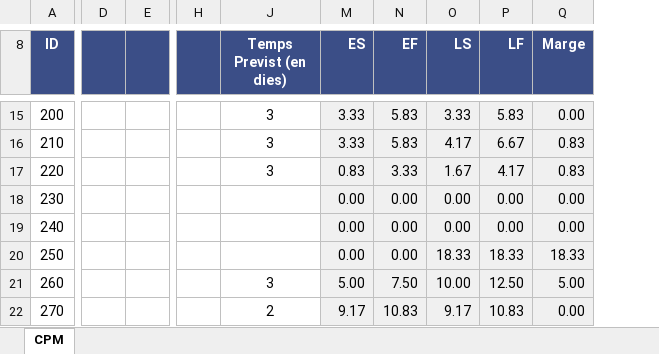
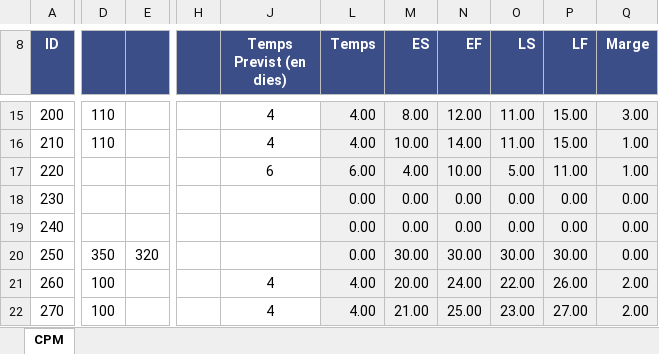
Before and after one commit to Keita58/FP, an Excel workbook: 2n/Game Design/PERT projecte.xlsx, sheet CPM, drawn as a sheet; only a part is shown, gaps mark what is left out; values as stored, in another font and other column widths than the file's, no borders; charts and pictures and conditional formats not drawn; removed rows and columns are numbered as before the commit, all else as after; rows hold the shown columns only; the diff covers the shown part only; the diff names each change by its address in the sheet, - before the commit and + after, or states it on an @@ line.

```diff
--- a/2n/Game Design/PERT projecte.xlsx (sheet CPM)
+++ b/2n/Game Design/PERT projecte.xlsx (sheet CPM)
-column D, empty
-column E, empty
+column D, rows 15-16: 110 | 110; rows 21-22: 100 | 100
+column E, empty
-column H, empty
+column H, empty
@@ column L (Temps) unhidden, rows 15-19: 4.00 | 4.00 | 6.00 | 0.00 | 0.00; rows 21-22: 4.00 | 4.00 @@
-J15:J16 (Temps Previst (en dies)): 3
+J15:J16 (Temps Previst (en dies)): 4
-M15 (ES): 3.33
+M15 (ES): 8.00
-N15 (EF): 5.83
+N15 (EF): 12.00
-O15 (LS): 3.33
+O15 (LS): 11.00
-P15 (LF): 5.83
+P15 (LF): 15.00
-Q15 (Marge): 0.00
+Q15 (Marge): 3.00
-M16 (ES): 3.33
+M16 (ES): 10.00
-N16 (EF): 5.83
+N16 (EF): 14.00
-O16 (LS): 4.17
+O16 (LS): 11.00
-P16 (LF): 6.67
+P16 (LF): 15.00
-Q16:Q17 (Marge): 0.83
+Q16:Q17 (Marge): 1.00
-J17 (Temps Previst (en dies)): 3
+J17 (Temps Previst (en dies)): 6
-M17 (ES): 0.83
+M17 (ES): 4.00
-N17 (EF): 3.33
+N17 (EF): 10.00
-O17 (LS): 1.67
+O17 (LS): 5.00
-P17 (LF): 4.17
+P17 (LF): 11.00
-row 20: 250 |  |  |  |  | 0.00 | 0.00 | 18.33 | 18.33 | 18.33
+row 20: 250 | 350 | 320 |  |  | 0.00 | 30.00 | 30.00 | 30.00 | 30.00 | 0.00
-J21 (Temps Previst (en dies)): 3
+J21 (Temps Previst (en dies)): 4
-M21 (ES): 5.00
+M21 (ES): 20.00
-N21 (EF): 7.50
+N21 (EF): 24.00
-O21 (LS): 10.00
+O21 (LS): 22.00
-P21 (LF): 12.50
+P21 (LF): 26.00
-Q21 (Marge): 5.00
+Q21 (Marge): 2.00
-J22 (Temps Previst (en dies)): 2
+J22 (Temps Previst (en dies)): 4
-M22 (ES): 9.17
+M22 (ES): 21.00
-N22 (EF): 10.83
+N22 (EF): 25.00
-O22 (LS): 9.17
+O22 (LS): 23.00
-P22 (LF): 10.83
+P22 (LF): 27.00
-Q22 (Marge): 0.00
+Q22 (Marge): 2.00
```
Also changed, not shown: 11 added rows, 11 removed rows and 112 edited cells elsewhere in this sheet, hidden cells, charts or pictures, 2 other files.
